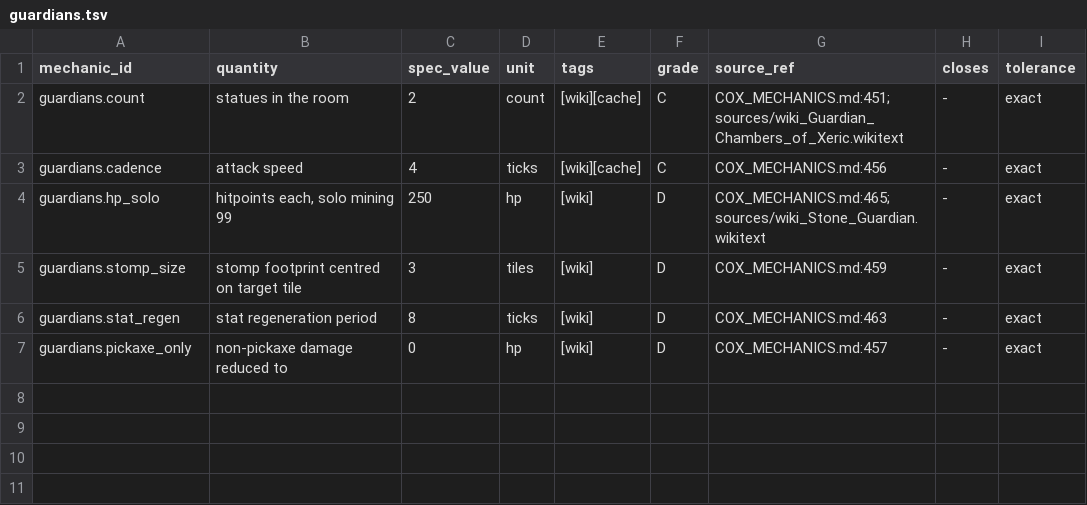
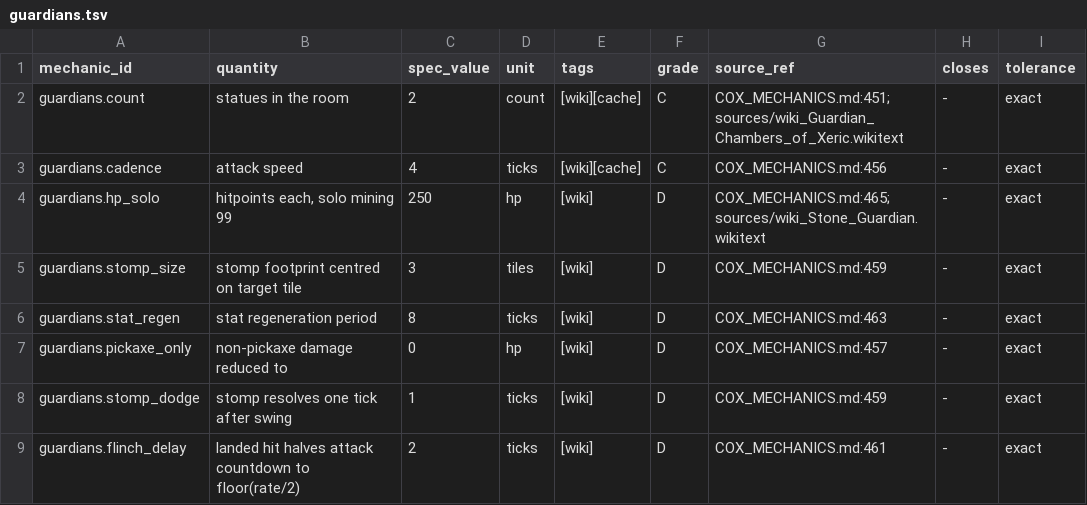
Before and after one commit to MRobertEvers/oldschool-clientc, a TSV file: docs/minigames/cox/encounters/guardians.tsv, drawn as a sheet.

```diff
--- a/docs/minigames/cox/encounters/guardians.tsv
+++ b/docs/minigames/cox/encounters/guardians.tsv
@@ -7 +7,3 @@ guardians.stat_regen	stat regeneration period	8	ticks	[wiki]	D	COX_MECHANICS.md:
 guardians.pickaxe_only	non-pickaxe damage reduced to	0	hp	[wiki]	D	COX_MECHANICS.md:457	-	exact
+guardians.stomp_dodge	stomp resolves one tick after swing	1	ticks	[wiki]	D	COX_MECHANICS.md:459	-	exact
+guardians.flinch_delay	landed hit halves attack countdown to floor(rate/2)	2	ticks	[wiki]	D	COX_MECHANICS.md:461	-	exact
```
Also changed, not shown: docs/minigames/cox/encounters/guardians.scope.tsv, 2 other files.
